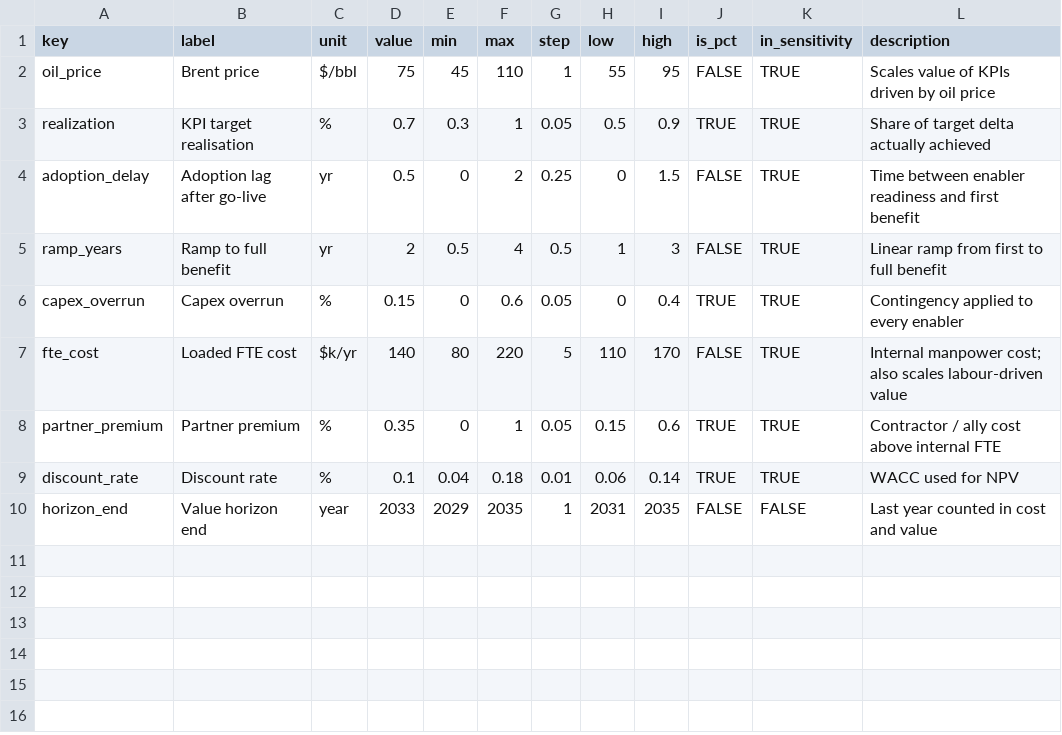
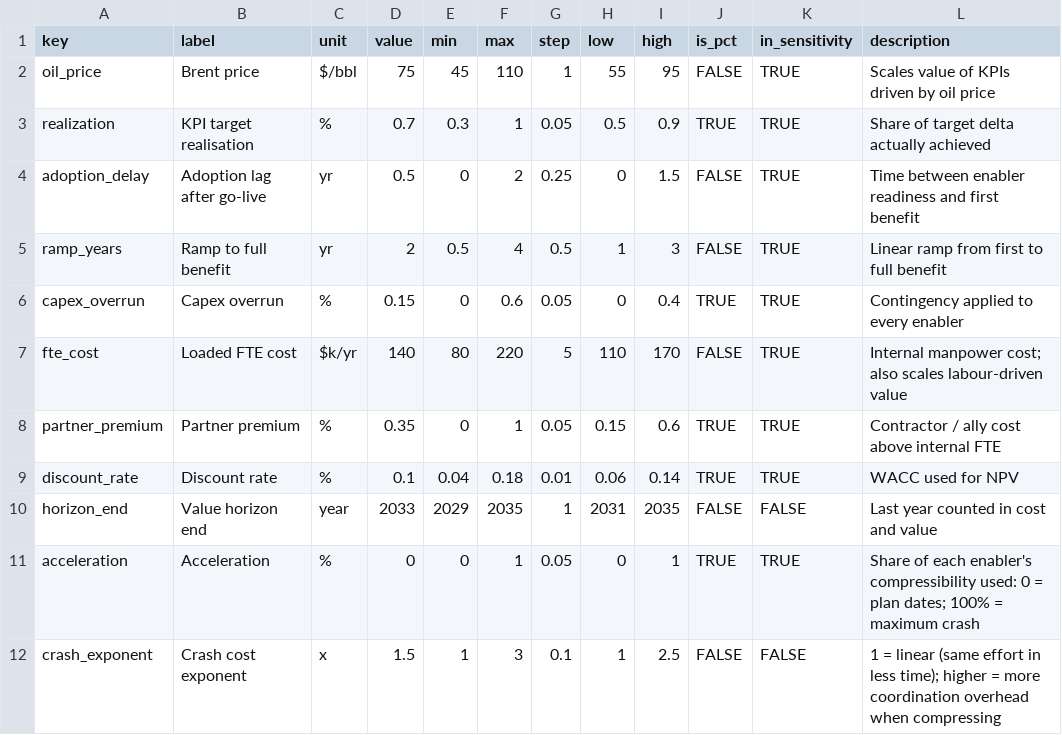
Before and after one commit to ravenroadsas/roadmap, a CSV file: inst/extdata/config.csv, drawn as a sheet; the diff names each change by its address in the sheet, - before the commit and + after, or states it on an @@ line.

```diff
--- a/inst/extdata/config.csv
+++ b/inst/extdata/config.csv
+row 11: acceleration | Acceleration | % | 0 | 0 | 1 | 0.05 | 0 | 1 | TRUE | TRUE | Share of each enabler's compressibility used: 0 = plan dates; 100% = maximum crash
+row 12: crash_exponent | Crash cost exponent | x | 1.5 | 1 | 3 | 0.1 | 1 | 2.5 | FALSE | FALSE | 1 = linear (same effort in less time); higher = more coordination overhead when compressing
```
Also changed, not shown: inst/extdata/enabler.csv, 17 other files.
